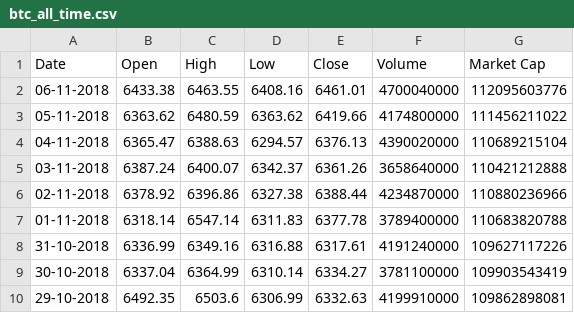
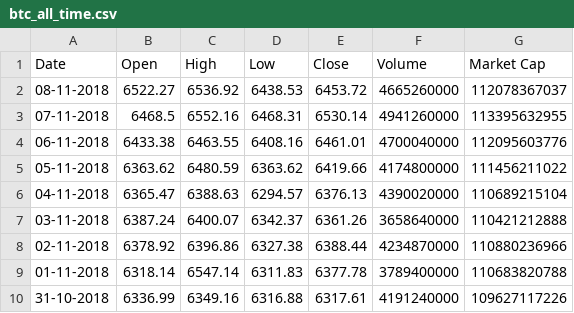
Before and after one commit to emilyrcoffield/CryptoDataScientist, a CSV file: Crypto data/btc_all_time.csv, drawn as a sheet; only a part is shown; the shorter side is filled out with more unchanged rows; the diff names each change by its address in the sheet, - before the commit and + after, or states it on an @@ line.

```diff
--- a/Crypto data/btc_all_time.csv
+++ b/Crypto data/btc_all_time.csv
+row 2: 08-11-2018 | 6522.27 | 6536.92 | 6438.53 | 6453.72 | 4665260000 | 112078367037
+row 3: 07-11-2018 | 6468.5 | 6552.16 | 6468.31 | 6530.14 | 4941260000 | 113395632955
```
Also changed, not shown: Bitcoin_Cash.csv, Crypto data/ada_all_time.csv, 23 other files.
